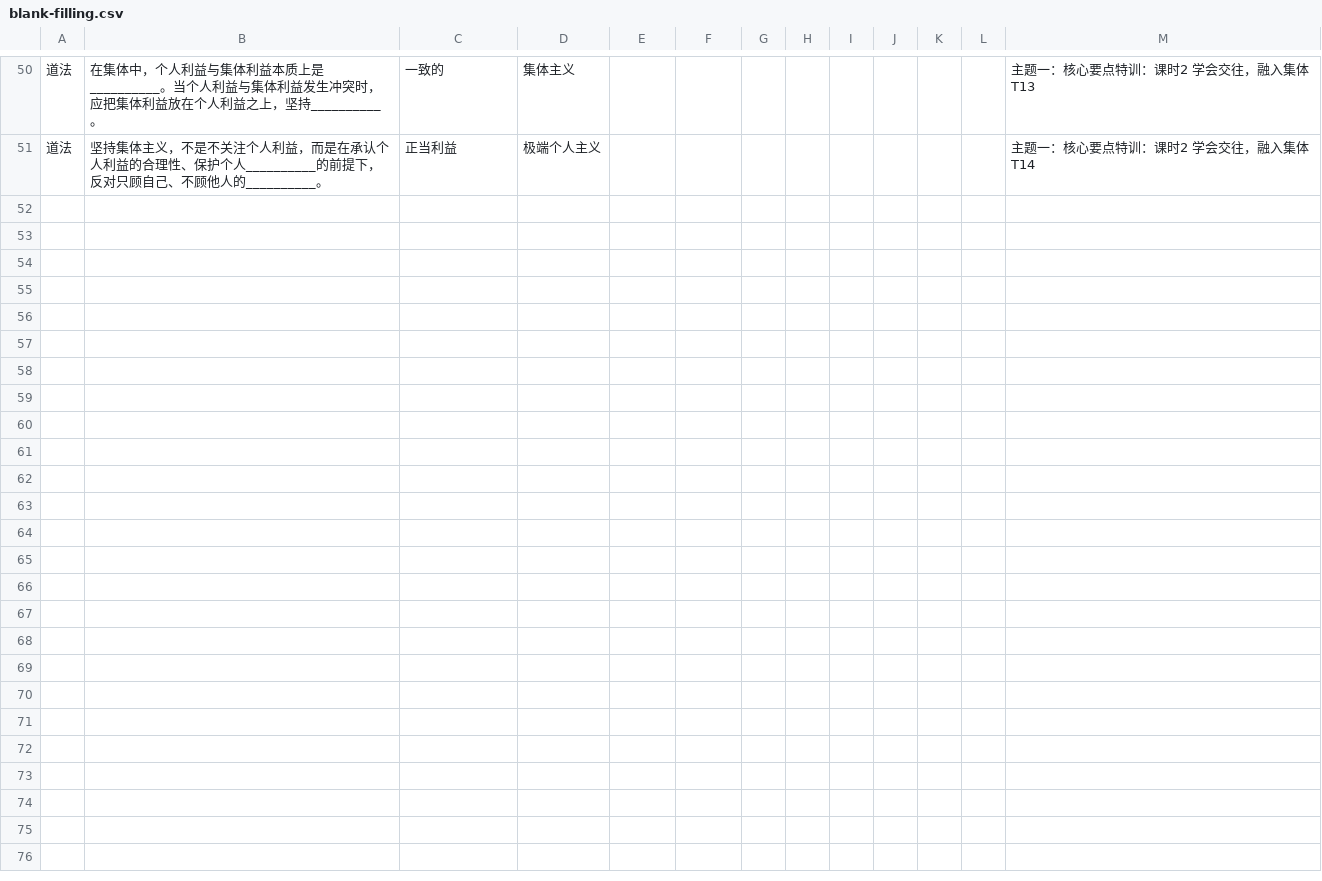
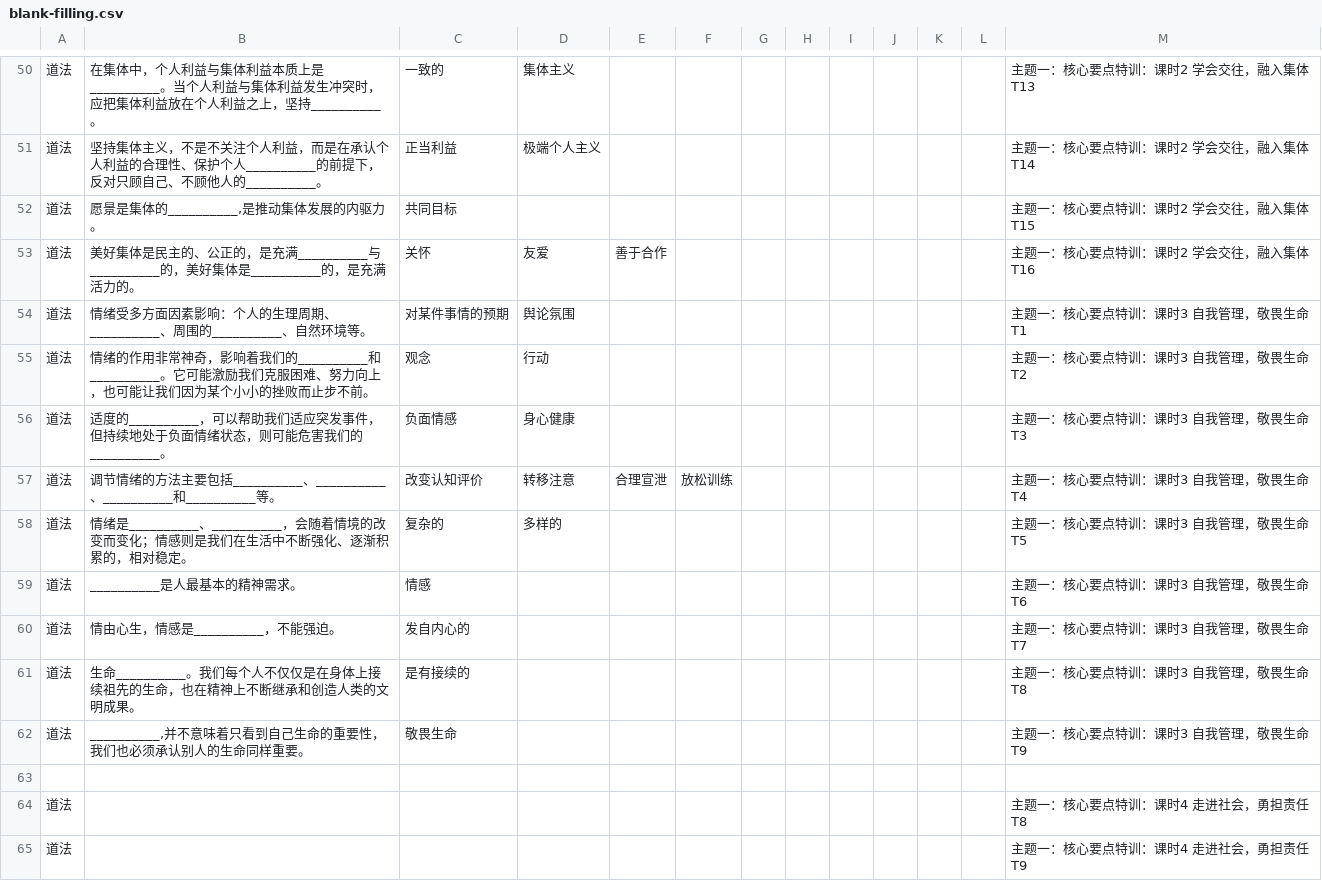
Before and after one commit to Suitao-coder/subject, a CSV file: problem/blank-filling.csv, drawn as a sheet; only a part is shown, gaps mark what is left out.

Commit message:
Update blank-filling.csv

```diff
--- a/problem/blank-filling.csv
+++ b/problem/blank-filling.csv
@@ -51 +51,15 @@
 道法,坚持集体主义，不是不关注个人利益，而是在承认个人利益的合理性、保护个人__________的前提下，反对只顾自己、不顾他人的__________。,正当利益,极端个人主义,,,,,,,,,主题一：核心要点特训：课时2  学会交往，融入集体T14
+道法,"愿景是集体的__________,是推动集体发展的内驱力。",共同目标,,,,,,,,,,主题一：核心要点特训：课时2  学会交往，融入集体T15
+道法,美好集体是民主的、公正的，是充满__________与__________的，美好集体是__________的，是充满活力的。,关怀,友爱,善于合作,,,,,,,,主题一：核心要点特训：课时2  学会交往，融入集体T16
+道法,情绪受多方面因素影响：个人的生理周期、__________、周围的__________、自然环境等。,对某件事情的预期,舆论氛围,,,,,,,,,主题一：核心要点特训：课时3  自我管理，敬畏生命T1
+道法,情绪的作用非常神奇，影响着我们的__________和__________。它可能激励我们克服困难、努力向上，也可能让我们因为某个小小的挫败而止步不前。,观念,行动,,,,,,,,,主题一：核心要点特训：课时3  自我管理，敬畏生命T2
+道法,适度的__________，可以帮助我们适应突发事件，但持续地处于负面情绪状态，则可能危害我们的__________。,负面情感,身心健康,,,,,,,,,主题一：核心要点特训：课时3  自我管理，敬畏生命T3
+道法,调节情绪的方法主要包括__________、__________、__________和__________等。,改变认知评价,转移注意,合理宣泄,放松训练,,,,,,,主题一：核心要点特训：课时3  自我管理，敬畏生命T4
+道法,情绪是__________、__________，会随着情境的改变而变化；情感则是我们在生活中不断强化、逐渐积累的，相对稳定。,复杂的,多样的,,,,,,,,,主题一：核心要点特训：课时3  自我管理，敬畏生命T5
+道法,__________是人最基本的精神需求。,情感,,,,,,,,,,主题一：核心要点特训：课时3  自我管理，敬畏生命T6
+道法,情由心生，情感是__________，不能强迫。,发自内心的,,,,,,,,,,主题一：核心要点特训：课时3  自我管理，敬畏生命T7
+道法,生命__________。我们每个人不仅仅是在身体上接续祖先的生命，也在精神上不断继承和创造人类的文明成果。,是有接续的,,,,,,,,,,主题一：核心要点特训：课时3  自我管理，敬畏生命T8
+道法,"__________,并不意味着只看到自己生命的重要性，我们也必须承认别人的生命同样重要。",敬畏生命,,,,,,,,,,主题一：核心要点特训：课时3  自我管理，敬畏生命T9
+
+道法,,,,,,,,,,,,主题一：核心要点特训：课时4  走进社会，勇担责任T8
+道法,,,,,,,,,,,,主题一：核心要点特训：课时4  走进社会，勇担责任T9
```
